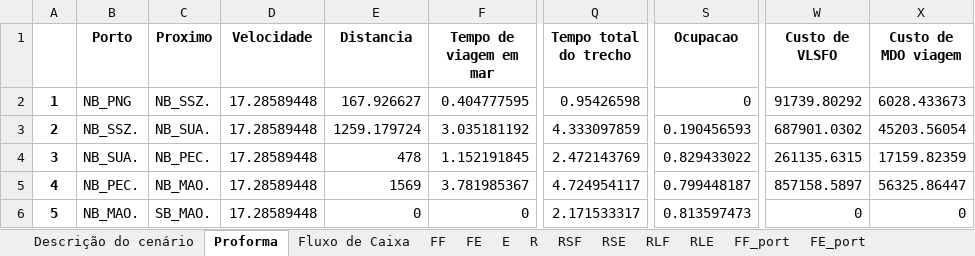
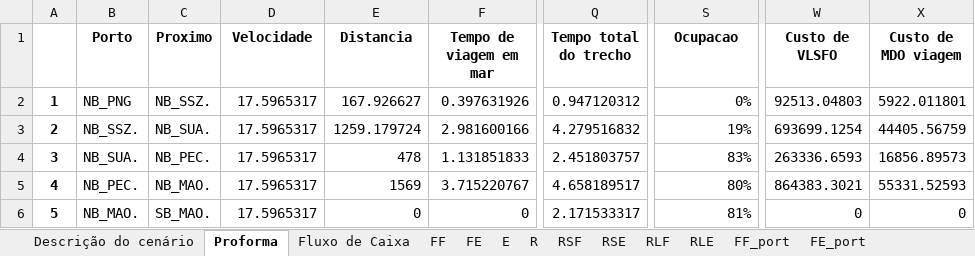
Before and after one commit to enzokgomes/PlanejamentoEstocasticoDeRotas, an Excel workbook: Resultados/CEN01.xlsx, sheet Proforma, drawn as a sheet; only a part is shown, gaps mark what is left out; values as stored, in another font and other column widths than the file's, no borders; the diff covers the shown part only; the diff names each change by its address in the sheet, - before the commit and + after, or states it on an @@ line.

```diff
--- a/Resultados/CEN01.xlsx (sheet Proforma)
+++ b/Resultados/CEN01.xlsx (sheet Proforma)
-D2:D6 (Velocidade): 17.28589448
+D2:D6 (Velocidade): 17.5965317
-F2 (Tempo de viagem em mar): 0.404777595
+F2 (Tempo de viagem em mar): 0.397631926
-Q2 (Tempo total do trecho): 0.95426598
+Q2 (Tempo total do trecho): 0.947120312
-S2 (Ocupacao): 0
+S2 (Ocupacao): 0%
-W2 (Custo de VLSFO): 91739.80292
+W2 (Custo de VLSFO): 92513.04803
-X2 (Custo de MDO viagem): 6028.433673
+X2 (Custo de MDO viagem): 5922.011801
-F3 (Tempo de viagem em mar): 3.035181192
+F3 (Tempo de viagem em mar): 2.981600166
-Q3 (Tempo total do trecho): 4.333097859
+Q3 (Tempo total do trecho): 4.279516832
-S3 (Ocupacao): 0.190456593
+S3 (Ocupacao): 19%
-W3 (Custo de VLSFO): 687901.0302
+W3 (Custo de VLSFO): 693699.1254
-X3 (Custo de MDO viagem): 45203.56054
+X3 (Custo de MDO viagem): 44405.56759
-F4 (Tempo de viagem em mar): 1.152191845
+F4 (Tempo de viagem em mar): 1.131851833
-Q4 (Tempo total do trecho): 2.472143769
+Q4 (Tempo total do trecho): 2.451803757
-S4 (Ocupacao): 0.829433022
+S4 (Ocupacao): 83%
-W4 (Custo de VLSFO): 261135.6315
+W4 (Custo de VLSFO): 263336.6593
-X4 (Custo de MDO viagem): 17159.82359
+X4 (Custo de MDO viagem): 16856.89573
-F5 (Tempo de viagem em mar): 3.781985367
+F5 (Tempo de viagem em mar): 3.715220767
-Q5 (Tempo total do trecho): 4.724954117
+Q5 (Tempo total do trecho): 4.658189517
-S5 (Ocupacao): 0.799448187
+S5 (Ocupacao): 80%
-W5 (Custo de VLSFO): 857158.5897
+W5 (Custo de VLSFO): 864383.3021
-X5 (Custo de MDO viagem): 56325.86447
+X5 (Custo de MDO viagem): 55331.52593
-S6 (Ocupacao): 0.813597473
+S6 (Ocupacao): 81%
```
Also changed, not shown: 54 edited cells elsewhere in this sheet, sheet E, sheet RSF, sheet RSE, sheet Fluxo de Caixa, sheet FF_port, sheet FF, 6 more sheets, Dados/Modelo CEN01.xlsx, 17 other files.
